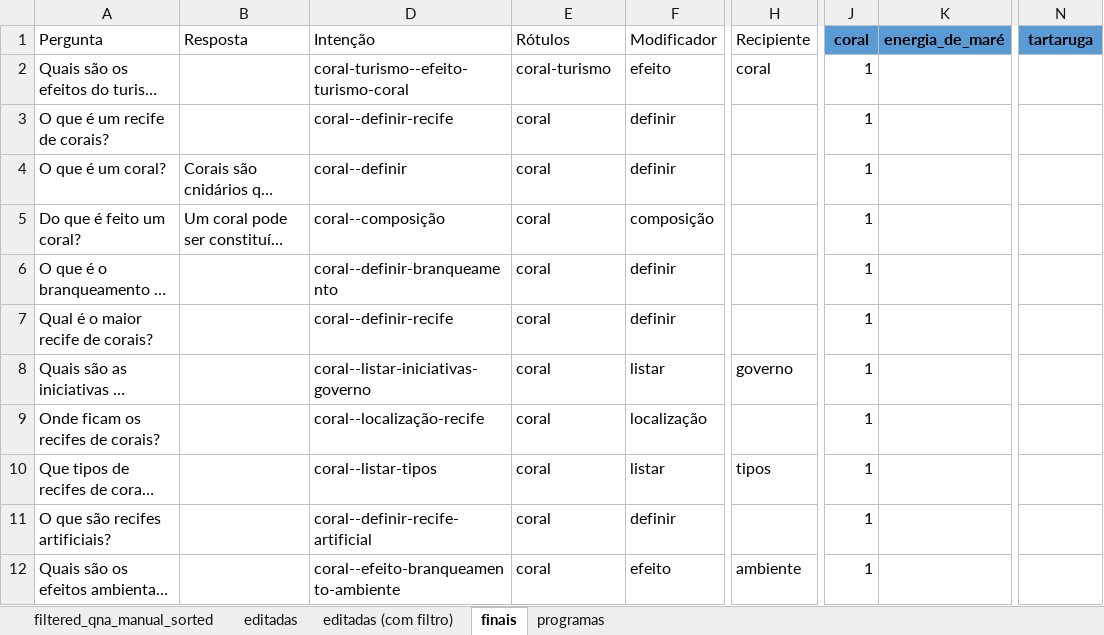
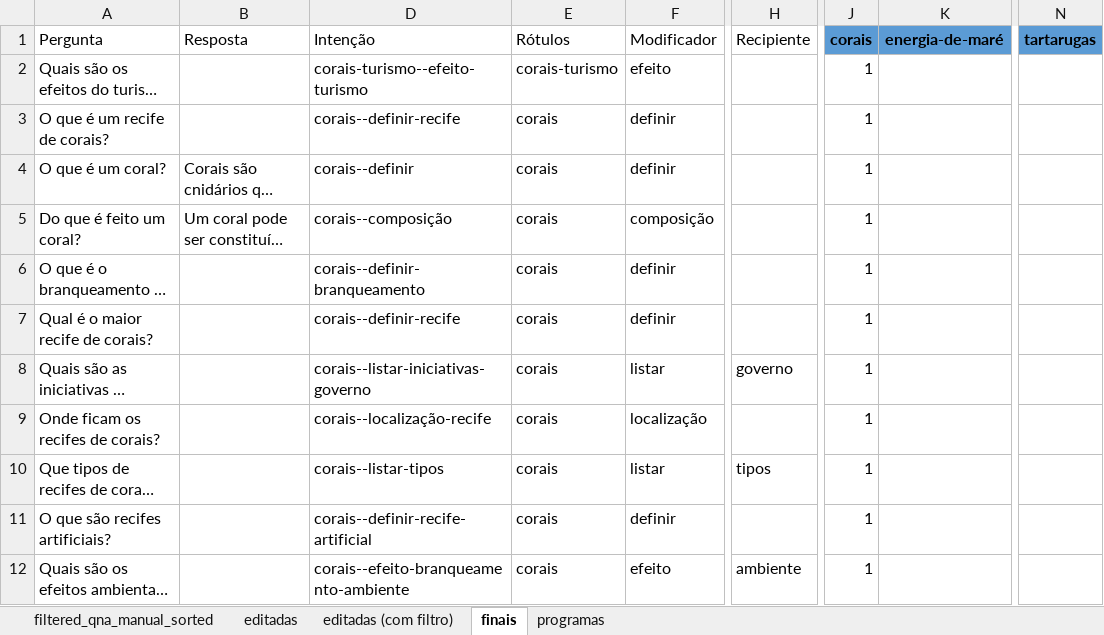
Before and after one commit to VictBenito/chatbot-Victor-Paulo, an Excel workbook: results/Perguntas.xlsx, sheet finais, drawn as a sheet; only a part is shown, gaps mark what is left out; long unchanged cells end in …; values as stored, in another font and other column widths than the file's, no borders; conditional formats not drawn; the diff covers the shown part only; the diff names each change by its address in the sheet, - before the commit and + after, or states it on an @@ line.

```diff
--- a/results/Perguntas.xlsx (sheet finais)
+++ b/results/Perguntas.xlsx (sheet finais)
-J1: coral
+J1: corais
-K1: energia_de_maré
+K1: energia-de-maré
-N1: tartaruga
+N1: tartarugas
-D2 (Intenção): coral-turismo--efeito-turismo-coral
+D2 (Intenção): corais-turismo--efeito-turismo
-E2 (Rótulos): coral-turismo
+E2 (Rótulos): corais-turismo
-H2 (Recipiente): coral
+H2 (Recipiente): (empty)
-D3 (Intenção): coral--definir-recife
+D3 (Intenção): corais--definir-recife
-E3:E12 (Rótulos): coral
+E3:E12 (Rótulos): corais
-D4 (Intenção): coral--definir
+D4 (Intenção): corais--definir
-D5 (Intenção): coral--composição
+D5 (Intenção): corais--composição
-D6 (Intenção): coral--definir-branqueamento
+D6 (Intenção): corais--definir-branqueamento
-D7 (Intenção): coral--definir-recife
+D7 (Intenção): corais--definir-recife
-D8 (Intenção): coral--listar-iniciativas-governo
+D8 (Intenção): corais--listar-iniciativas-governo
-D9 (Intenção): coral--localização-recife
+D9 (Intenção): corais--localização-recife
-D10 (Intenção): coral--listar-tipos
+D10 (Intenção): corais--listar-tipos
-D11 (Intenção): coral--definir-recife-artificial
+D11 (Intenção): corais--definir-recife-artificial
-D12 (Intenção): coral--efeito-branqueamento-ambiente
+D12 (Intenção): corais--efeito-branqueamento-ambiente
```
Also changed, not shown: 99 edited cells elsewhere in this sheet, 3 other files.
